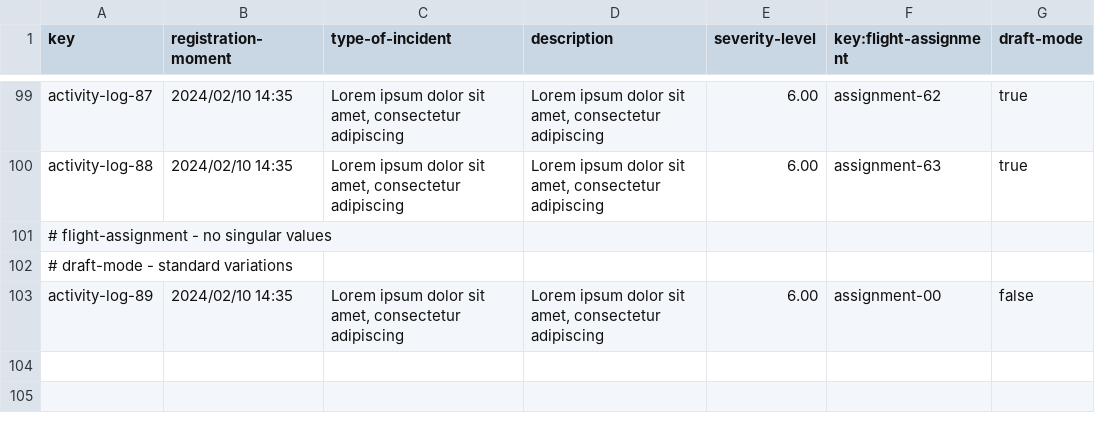
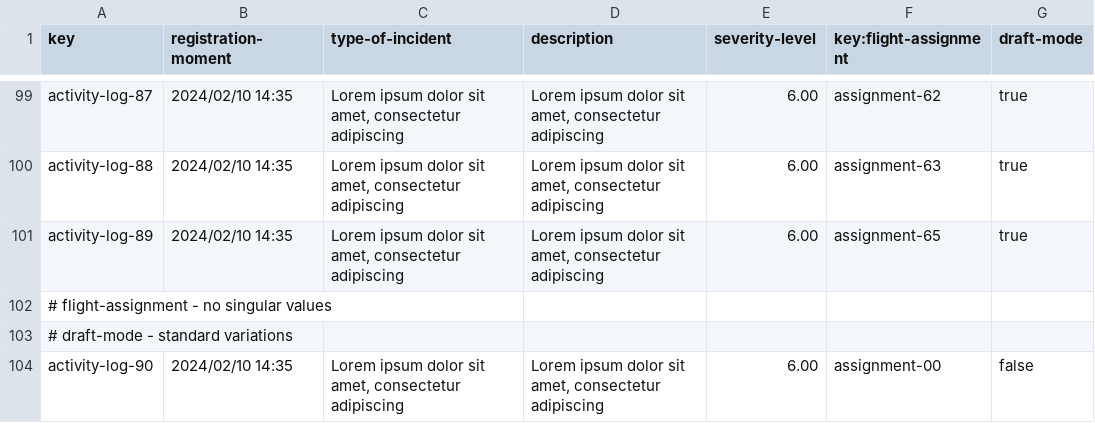
Before and after one commit to DP2-2025-C1-040/Acme-ANS, a CSV file: src/main/resources/WEB-INF/data/sample/activity-log.csv, drawn as a sheet; only a part is shown, gaps mark what is left out.

```diff
--- a/src/main/resources/WEB-INF/data/sample/activity-log.csv
+++ b/src/main/resources/WEB-INF/data/sample/activity-log.csv
@@ -100,4 +100,5 @@ activity-log-87,2024/02/10 14:35,"Lorem ipsum dolor sit amet, consectetur adipis
 activity-log-88,2024/02/10 14:35,"Lorem ipsum dolor sit amet, consectetur adipiscing","Lorem ipsum dolor sit amet, consectetur adipiscing",6.00,assignment-63,true
+activity-log-89,2024/02/10 14:35,"Lorem ipsum dolor sit amet, consectetur adipiscing","Lorem ipsum dolor sit amet, consectetur adipiscing",6.00,assignment-65,true
 # flight-assignment - no singular values
 # draft-mode - standard variations
-activity-log-89,2024/02/10 14:35,"Lorem ipsum dolor sit amet, consectetur adipiscing","Lorem ipsum dolor sit amet, consectetur adipiscing",6.00,assignment-00,false
+activity-log-90,2024/02/10 14:35,"Lorem ipsum dolor sit amet, consectetur adipiscing","Lorem ipsum dolor sit amet, consectetur adipiscing",6.00,assignment-00,false
```
Also changed, not shown: src/main/resources/WEB-INF/data/sample/airline-manager.csv, src/main/resources/WEB-INF/data/sample/flight-assignment.csv, 12 other files.
